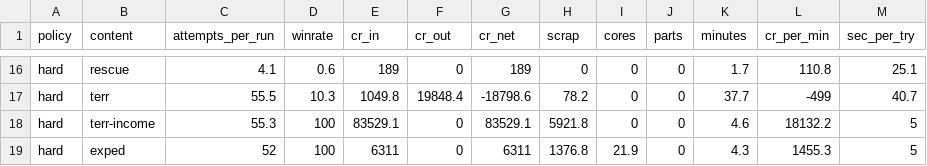
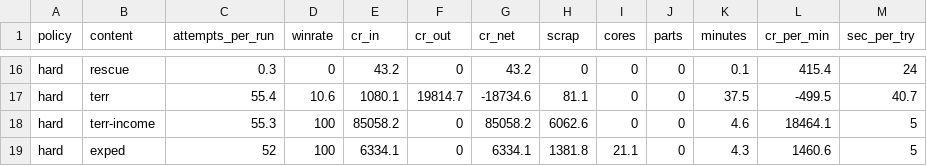
Before and after one commit to mainru99/world_of_mechaa, a CSV file: tools/out/content.csv, drawn as a sheet; only a part is shown, gaps mark what is left out; the diff covers the shown part only; the diff names each change by its address in the sheet, - before the commit and + after, or states it on an @@ line.

```diff
--- a/tools/out/content.csv
+++ b/tools/out/content.csv
-C16 (attempts_per_run): 4.1
+C16 (attempts_per_run): 0.3
-D16 (winrate): 0.6
+D16 (winrate): 0
-E16 (cr_in): 189
+E16 (cr_in): 43.2
-G16 (cr_net): 189
+G16 (cr_net): 43.2
-K16 (minutes): 1.7
+K16 (minutes): 0.1
-L16 (cr_per_min): 110.8
+L16 (cr_per_min): 415.4
-M16 (sec_per_try): 25.1
+M16 (sec_per_try): 24
-C17 (attempts_per_run): 55.5
+C17 (attempts_per_run): 55.4
-D17 (winrate): 10.3
+D17 (winrate): 10.6
-E17 (cr_in): 1049.8
+E17 (cr_in): 1080.1
-F17 (cr_out): 19848.4
+F17 (cr_out): 19814.7
-G17 (cr_net): -18798.6
+G17 (cr_net): -18734.6
-H17 (scrap): 78.2
+H17 (scrap): 81.1
-K17 (minutes): 37.7
+K17 (minutes): 37.5
-L17 (cr_per_min): -499
+L17 (cr_per_min): -499.5
-E18 (cr_in): 83529.1
+E18 (cr_in): 85058.2
-G18 (cr_net): 83529.1
+G18 (cr_net): 85058.2
-H18 (scrap): 5921.8
+H18 (scrap): 6062.6
-L18 (cr_per_min): 18132.2
+L18 (cr_per_min): 18464.1
-E19 (cr_in): 6311
+E19 (cr_in): 6334.1
-G19 (cr_net): 6311
+G19 (cr_net): 6334.1
-H19 (scrap): 1376.8
+H19 (scrap): 1381.8
-I19 (cores): 21.9
+I19 (cores): 21.1
-L19 (cr_per_min): 1455.3
+L19 (cr_per_min): 1460.6
```
Also changed, not shown: 3 added rows, 3 removed rows and 50 edited cells elsewhere in this file, tools/out/difficulty.csv, tools/out/gacha.csv, 18 other files.
